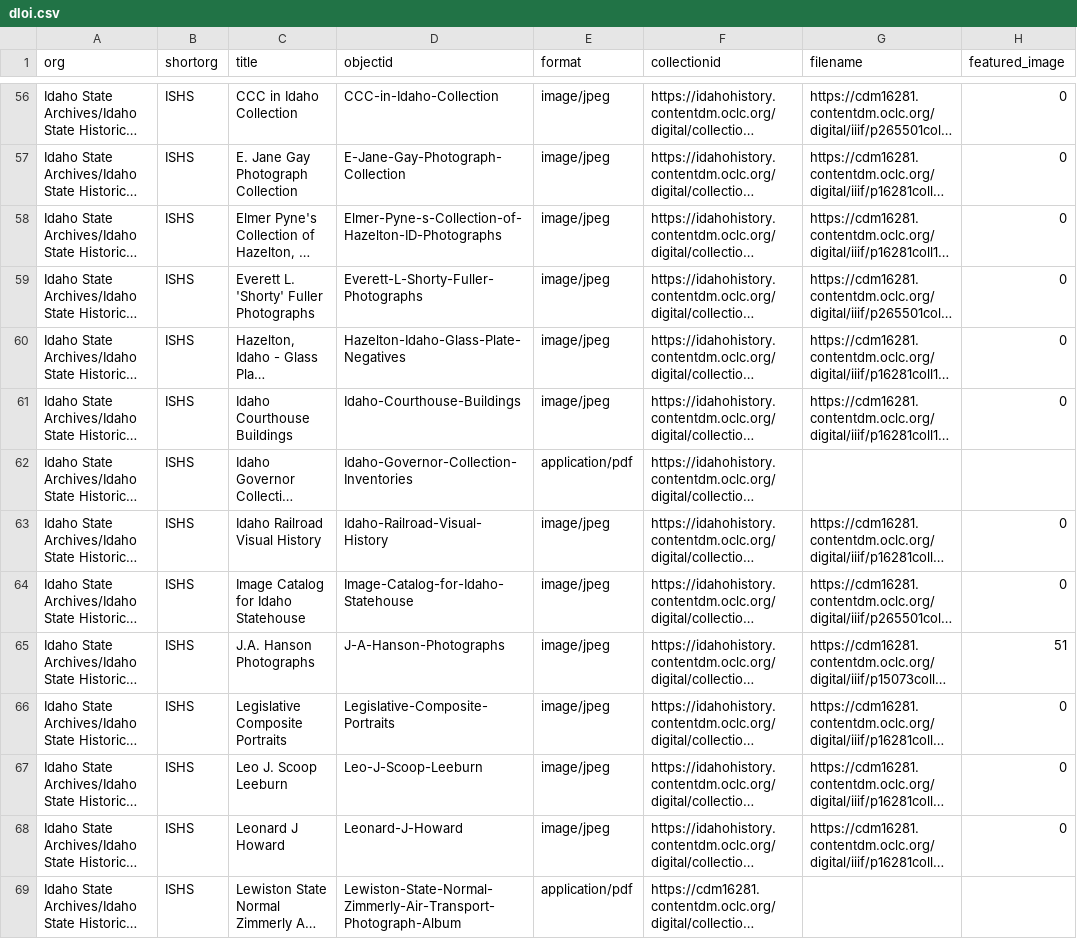
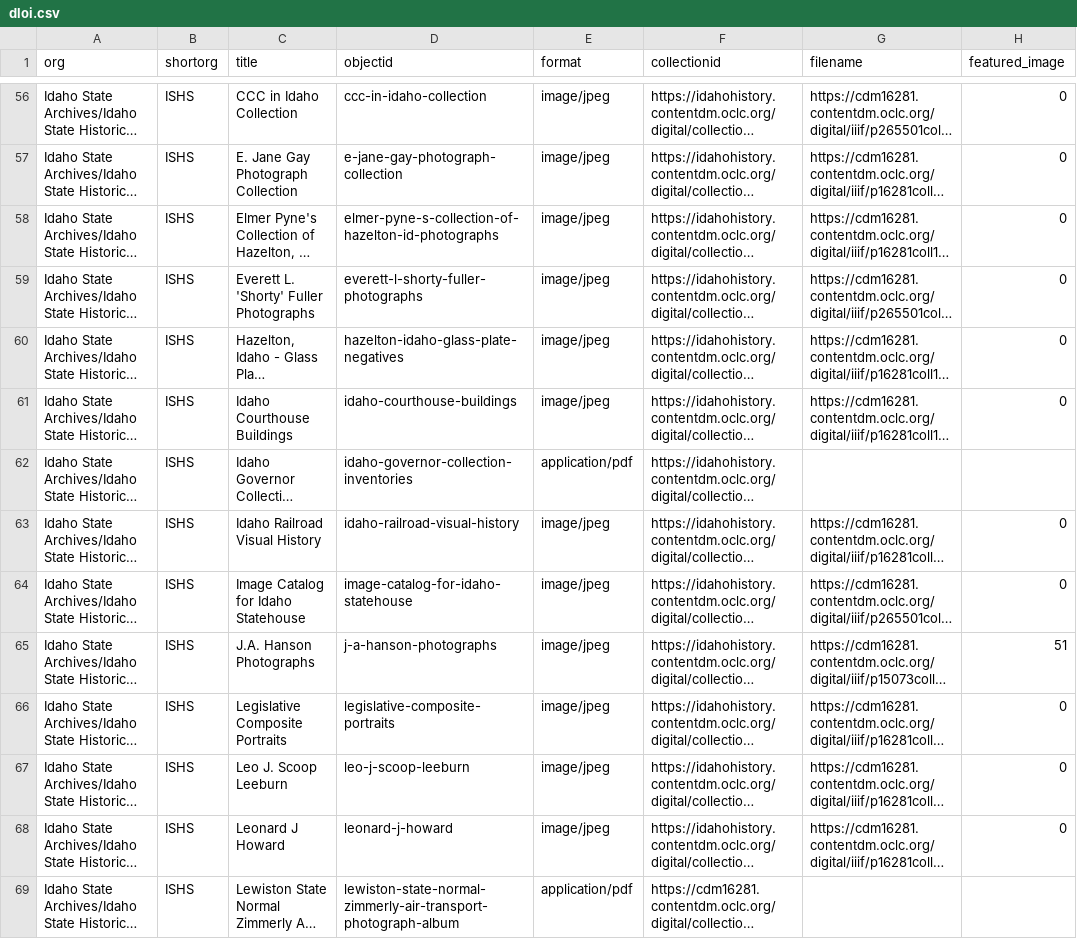
Before and after one commit to uidaholib/dloi-csv, a CSV file: _data/dloi.csv, drawn as a sheet; only a part is shown, gaps mark what is left out; long unchanged cells end in …; the diff covers the shown part only; the diff names each change by its address in the sheet, - before the commit and + after, or states it on an @@ line.

Commit message:
downcase url objectid

```diff
--- a/_data/dloi.csv
+++ b/_data/dloi.csv
-D56 (objectid): CCC-in-Idaho-Collection
+D56 (objectid): ccc-in-idaho-collection
-D57 (objectid): E-Jane-Gay-Photograph-Collection
+D57 (objectid): e-jane-gay-photograph-collection
-D58 (objectid): Elmer-Pyne-s-Collection-of-Hazelton-ID-Photographs
+D58 (objectid): elmer-pyne-s-collection-of-hazelton-id-photographs
-D59 (objectid): Everett-L-Shorty-Fuller-Photographs
+D59 (objectid): everett-l-shorty-fuller-photographs
-D60 (objectid): Hazelton-Idaho-Glass-Plate-Negatives
+D60 (objectid): hazelton-idaho-glass-plate-negatives
-D61 (objectid): Idaho-Courthouse-Buildings
+D61 (objectid): idaho-courthouse-buildings
-D62 (objectid): Idaho-Governor-Collection-Inventories
+D62 (objectid): idaho-governor-collection-inventories
-D63 (objectid): Idaho-Railroad-Visual-History
+D63 (objectid): idaho-railroad-visual-history
-D64 (objectid): Image-Catalog-for-Idaho-Statehouse
+D64 (objectid): image-catalog-for-idaho-statehouse
-D65 (objectid): J-A-Hanson-Photographs
+D65 (objectid): j-a-hanson-photographs
-D66 (objectid): Legislative-Composite-Portraits
+D66 (objectid): legislative-composite-portraits
-D67 (objectid): Leo-J-Scoop-Leeburn
+D67 (objectid): leo-j-scoop-leeburn
-D68 (objectid): Leonard-J-Howard
+D68 (objectid): leonard-j-howard
-D69 (objectid): Lewiston-State-Normal-Zimmerly-Air-Transport-Photograph-Album
+D69 (objectid): lewiston-state-normal-zimmerly-air-transport-photograph-album
```
Also changed, not shown: 178 edited cells elsewhere in this file.
